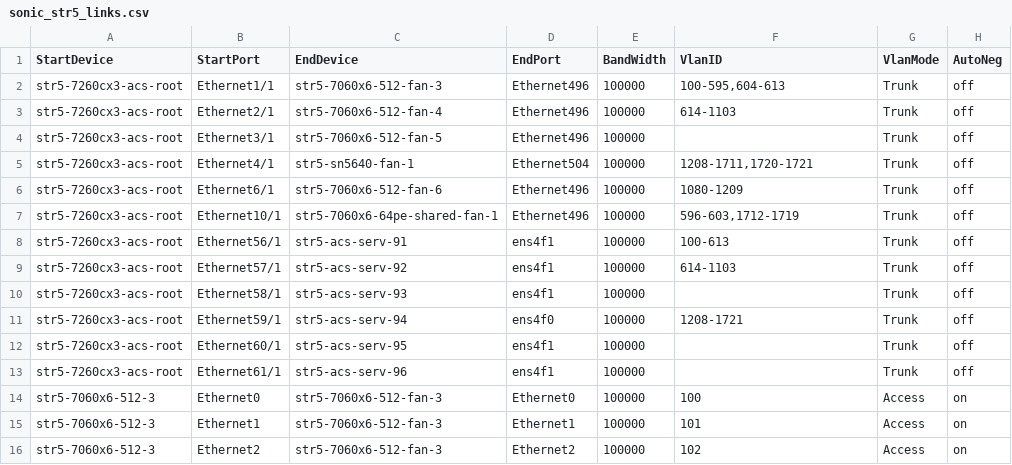
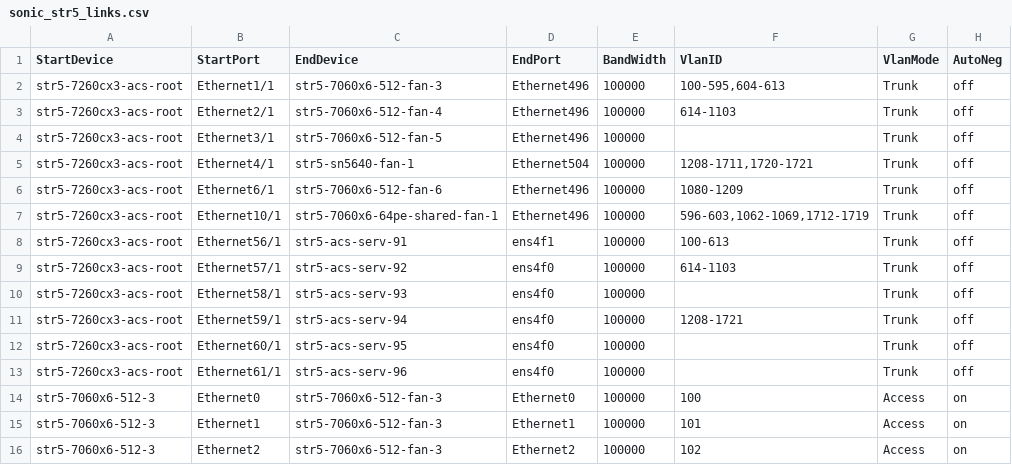
Before and after one commit to Pterosaur/sonic-mgmt, a CSV file: ansible/files/sonic_str5_links.csv, drawn as a sheet; only a part is shown.

Commit message:
Merged PR 12824: [Auto Created by PR 12811] Sync connection graph facts from internal to internal-202412-dev
Across different branches, the connection graph facts should remain consistent. However, as the code undergoes continuous updates, the disparities between connection graph facts files among different branches are becoming more pronounced, which divergence poses significant challenges for cherry-pick. To address these differences and reduce the time spent synchronizing branches, we can automate the creation of pull requests by running a pipeline. This pull request use the connection graph facts from the internal branch to overwrite other branches, thereby synchronizing the connection graph facts across different branches.This pull request is created from https://dev.azure.com/mssonic/internal/_git/sonic-mgmt-int/pullrequest/12811

```diff
--- a/ansible/files/sonic_str5_links.csv
+++ b/ansible/files/sonic_str5_links.csv
@@ -6,9 +6,9 @@ str5-7260cx3-acs-root,Ethernet4/1,str5-sn5640-fan-1,Ethernet504,100000,"1208-171
 str5-7260cx3-acs-root,Ethernet6/1,str5-7060x6-512-fan-6,Ethernet496,100000,1080-1209,Trunk,off
-str5-7260cx3-acs-root,Ethernet10/1,str5-7060x6-64pe-shared-fan-1,Ethernet496,100000,"596-603,1712-1719",Trunk,off
+str5-7260cx3-acs-root,Ethernet10/1,str5-7060x6-64pe-shared-fan-1,Ethernet496,100000,"596-603,1062-1069,1712-1719",Trunk,off
 str5-7260cx3-acs-root,Ethernet56/1,str5-acs-serv-91,ens4f1,100000,"100-613",Trunk,off
-str5-7260cx3-acs-root,Ethernet57/1,str5-acs-serv-92,ens4f1,100000,"614-1103",Trunk,off
-str5-7260cx3-acs-root,Ethernet58/1,str5-acs-serv-93,ens4f1,100000,"",Trunk,off
+str5-7260cx3-acs-root,Ethernet57/1,str5-acs-serv-92,ens4f0,100000,"614-1103",Trunk,off
+str5-7260cx3-acs-root,Ethernet58/1,str5-acs-serv-93,ens4f0,100000,"",Trunk,off
 str5-7260cx3-acs-root,Ethernet59/1,str5-acs-serv-94,ens4f0,100000,"1208-1721",Trunk,off
-str5-7260cx3-acs-root,Ethernet60/1,str5-acs-serv-95,ens4f1,100000,"",Trunk,off
-str5-7260cx3-acs-root,Ethernet61/1,str5-acs-serv-96,ens4f1,100000,"",Trunk,off
+str5-7260cx3-acs-root,Ethernet60/1,str5-acs-serv-95,ens4f0,100000,"",Trunk,off
+str5-7260cx3-acs-root,Ethernet61/1,str5-acs-serv-96,ens4f0,100000,"",Trunk,off
 str5-7060x6-512-3,Ethernet0,str5-7060x6-512-fan-3,Ethernet0,100000,100,Access,on
```
Also changed, not shown: ansible/files/sonic_str4_devices.csv, ansible/files/sonic_strsvc_links.csv, 9 other files.
